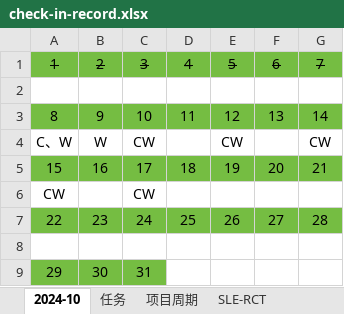
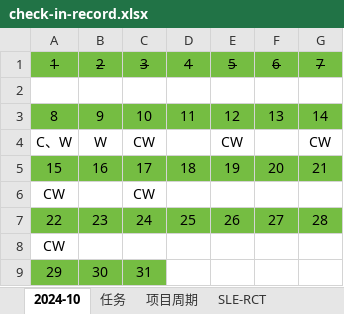
Before and after one commit to bq-justdoit/check-in, an Excel workbook: check-in-record.xlsx, sheet 2024-10, drawn as a sheet; values as stored, in another font and other column widths than the file's, no borders; the diff names each change by its address in the sheet, - before the commit and + after, or states it on an @@ line.

Commit message:
开发仪表LTE测量函数 OK

```diff
--- a/check-in-record.xlsx (sheet 2024-10)
+++ b/check-in-record.xlsx (sheet 2024-10)
-A8: (empty)
+A8: CW
```
Also changed, not shown: sheet 任务.
